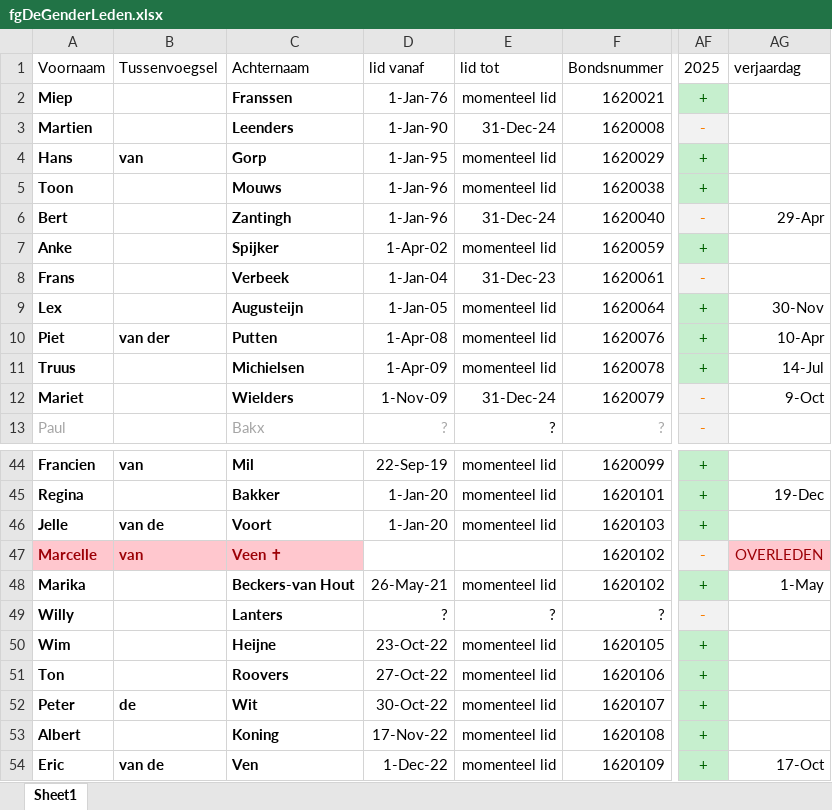
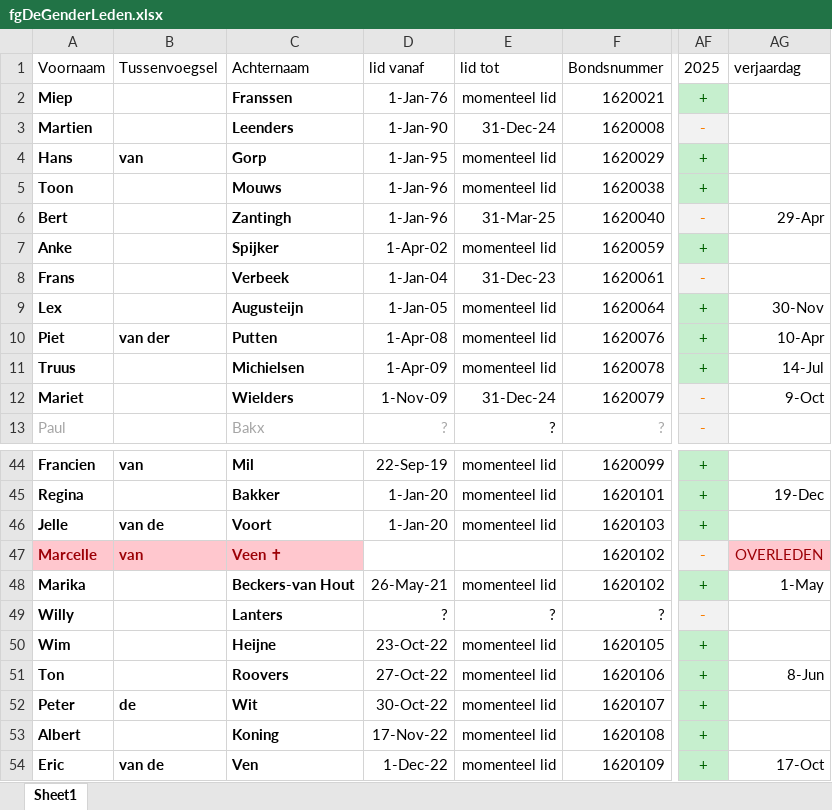
Before and after one commit to vdhamer/Photo-Club-Hub, an Excel workbook: Photo Club Hub/ViewModel/Lists/fgDeGenderLeden.xlsx, sheet Sheet1, drawn as a sheet; only a part is shown, gaps mark what is left out; values as stored, in another font and other column widths than the file's, no borders; table styles not drawn; the diff names each change by its address in the sheet, - before the commit and + after, or states it on an @@ line.

Commit message:
Updated spreadsheet fgDeGender
Former-commit-id: 595a5062d72f88121b94e5813261b13e6dba526d

```diff
--- a/Photo Club Hub/ViewModel/Lists/fgDeGenderLeden.xlsx (sheet Sheet1)
+++ b/Photo Club Hub/ViewModel/Lists/fgDeGenderLeden.xlsx (sheet Sheet1)
-E6: 31-Dec-24
+E6: 31-Mar-25
-AG51: (empty)
+AG51: 8-Jun
```
